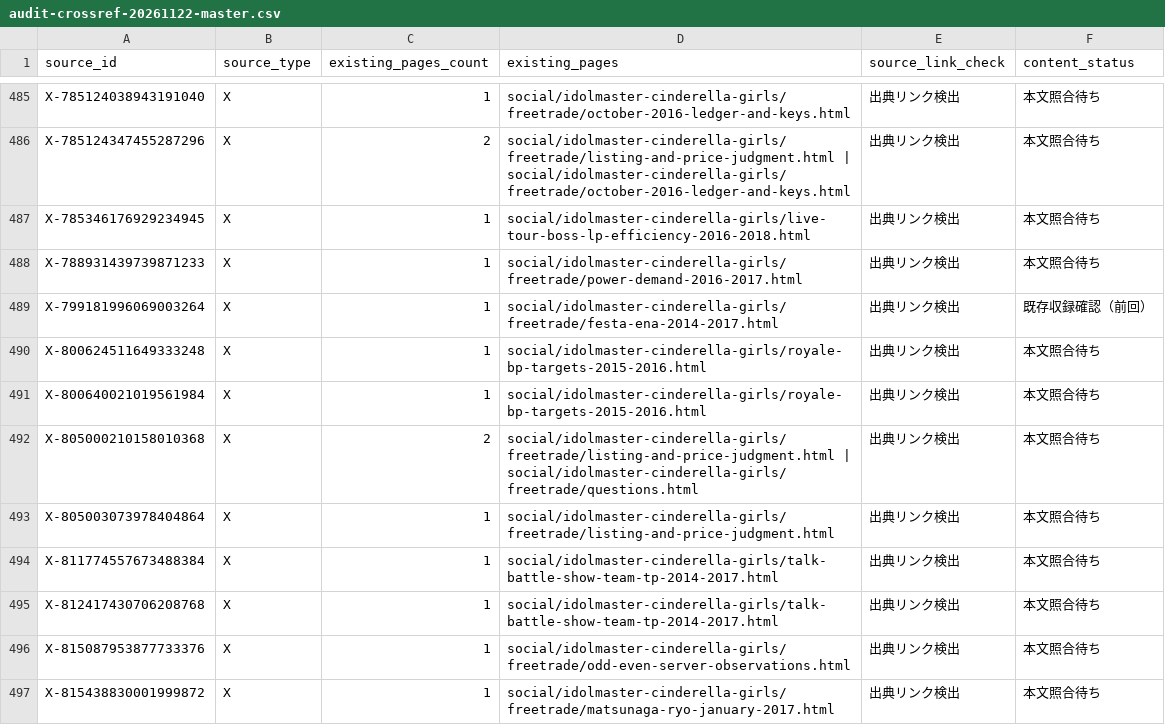
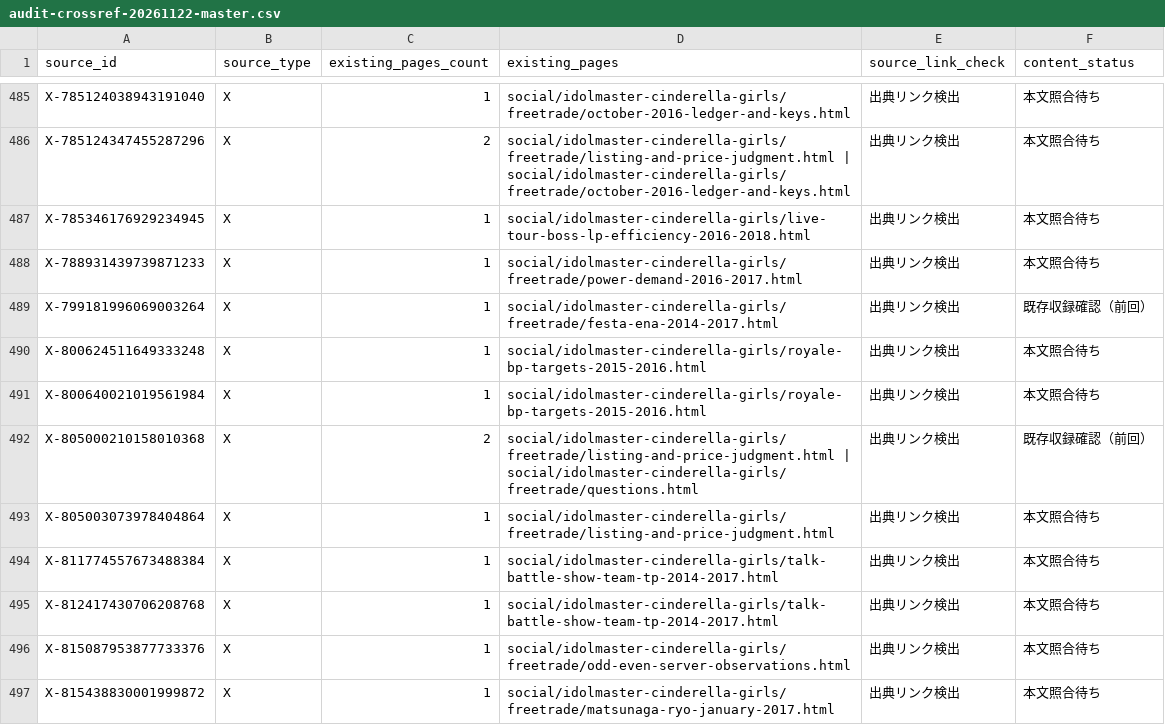
Before and after one commit to MOT-csb/MOT-csb.github.io, a CSV file: social/idolmaster-cinderella-girls/audit-crossref-20261122-master.csv, drawn as a sheet; only a part is shown, gaps mark what is left out.

Commit message:
docs(mobamas): correct prior-confirmed status for listing source

```diff
--- a/social/idolmaster-cinderella-girls/audit-crossref-20261122-master.csv
+++ b/social/idolmaster-cinderella-girls/audit-crossref-20261122-master.csv
@@ -491,3 +491,3 @@ X-800624511649333248,X,1,"social/idolmaster-cinderella-girls/royale-bp-targets-2
 X-800640021019561984,X,1,"social/idolmaster-cinderella-girls/royale-bp-targets-2015-2016.html",出典リンク検出,本文照合待ち
-X-805000210158010368,X,2,"social/idolmaster-cinderella-girls/freetrade/listing-and-price-judgment.html | social/idolmaster-cinderella-girls/freetrade/questions.html",出典リンク検出,本文照合待ち
+X-805000210158010368,X,2,"social/idolmaster-cinderella-girls/freetrade/listing-and-price-judgment.html | social/idolmaster-cinderella-girls/freetrade/questions.html",出典リンク検出,既存収録確認（前回）
 X-805003073978404864,X,1,"social/idolmaster-cinderella-girls/freetrade/listing-and-price-judgment.html",出典リンク検出,本文照合待ち
```
